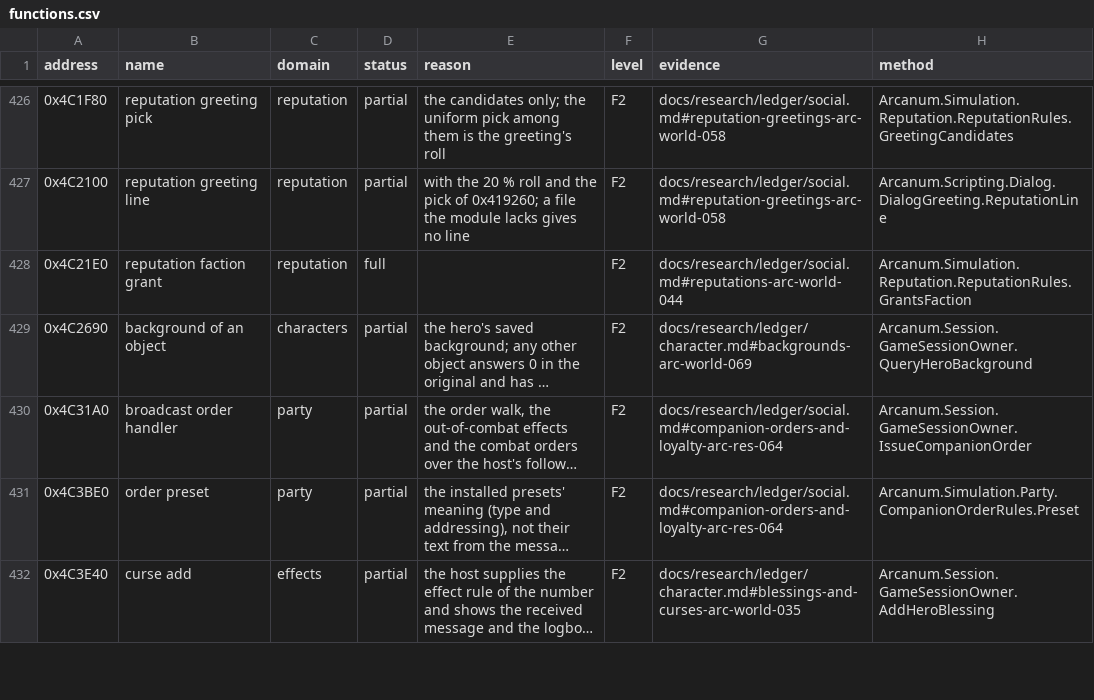
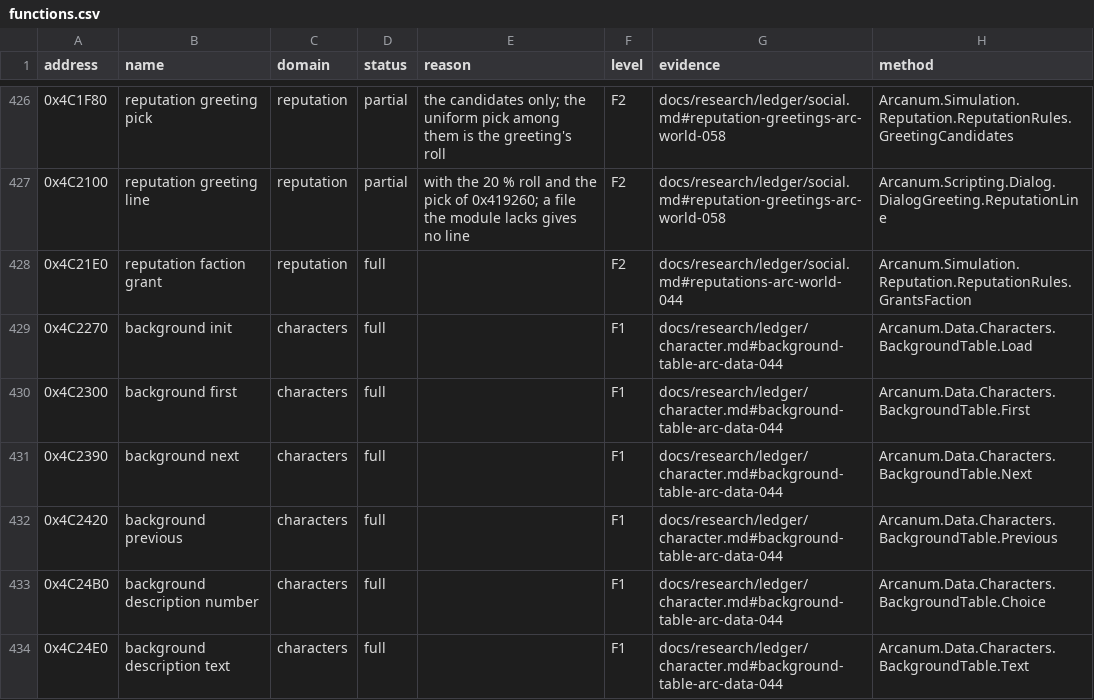
Before and after one commit to Simarglok/arcanum-steamwoven, a CSV file: docs/verification/functions.csv, drawn as a sheet; only a part is shown, gaps mark what is left out; the shorter side is filled out with more unchanged rows; long unchanged cells end in …; the diff covers the shown part only; the diff names each change by its address in the sheet, - before the commit and + after, or states it on an @@ line.

```diff
--- a/docs/verification/functions.csv
+++ b/docs/verification/functions.csv
+row 429: 0x4C2270 | background init | characters | full |  | F1 | docs/research/ledger/character.md#background-table-arc-data-044 | Arcanum.Data.Characters.BackgroundTable.Load
+row 430: 0x4C2300 | background first | characters | full |  | F1 | docs/research/ledger/character.md#background-table-arc-data-044 | Arcanum.Data.Characters.BackgroundTable.First
+row 431: 0x4C2390 | background next | characters | full |  | F1 | docs/research/ledger/character.md#background-table-arc-data-044 | Arcanum.Data.Characters.BackgroundTable.Next
+row 432: 0x4C2420 | background previous | characters | full |  | F1 | docs/research/ledger/character.md#background-table-arc-data-044 | Arcanum.Data.Characters.BackgroundTable.Previous
+row 433: 0x4C24B0 | background description number | characters | full |  | F1 | docs/research/ledger/character.md#background-table-arc-data-044 | Arcanum.Data.Characters.BackgroundTable.Choice
+row 434: 0x4C24E0 | background description text | characters | full |  | F1 | docs/research/ledger/character.md#background-table-arc-data-044 | Arcanum.Data.Characters.BackgroundTable.Text
```
Also changed, not shown: 7 added rows elsewhere in this file, 9 other files.
